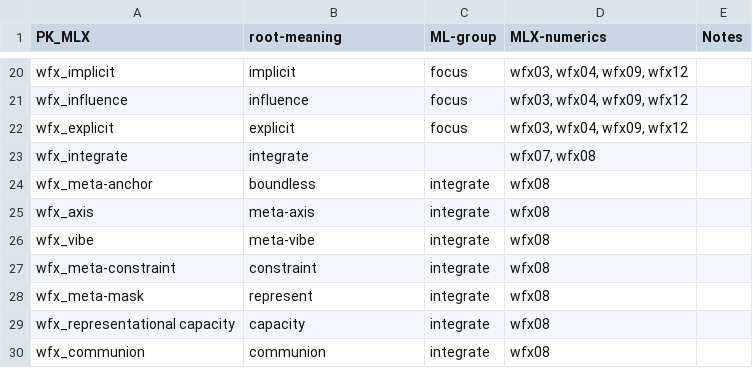
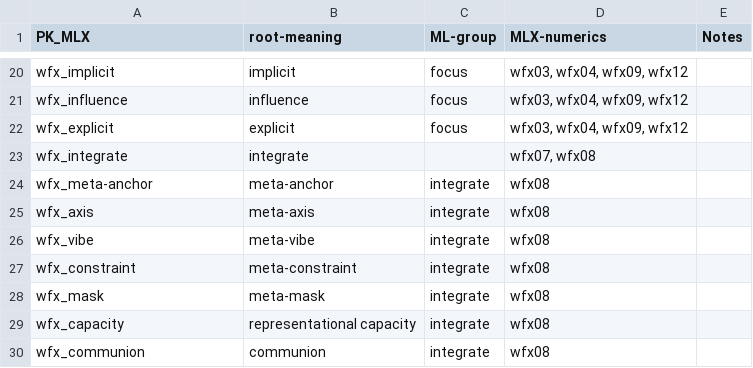
Before and after one commit to earthstar-one/WordFX, a CSV file: MLXvaluetable-202407.csv, drawn as a sheet; only a part is shown, gaps mark what is left out.

Commit message:
Update MLXvaluetable-202407.csv

```diff
--- a/MLXvaluetable-202407.csv
+++ b/MLXvaluetable-202407.csv
@@ -23,8 +23,8 @@ wfx_explicit,explicit,focus,"wfx03, wfx04, wfx09, wfx12",
 wfx_integrate,integrate,,"wfx07, wfx08",
-wfx_meta-anchor,boundless,integrate,wfx08,
+wfx_meta-anchor,meta-anchor,integrate,wfx08,
 wfx_axis,meta-axis,integrate,wfx08,
 wfx_vibe,meta-vibe,integrate,wfx08,
-wfx_meta-constraint,constraint,integrate,wfx08,
-wfx_meta-mask,represent,integrate,wfx08,
-wfx_representational capacity,capacity,integrate,wfx08,
+wfx_constraint,meta-constraint,integrate,wfx08,
+wfx_mask,meta-mask,integrate,wfx08,
+wfx_capacity,representational capacity,integrate,wfx08,
 wfx_communion,communion,integrate,wfx08,
```
